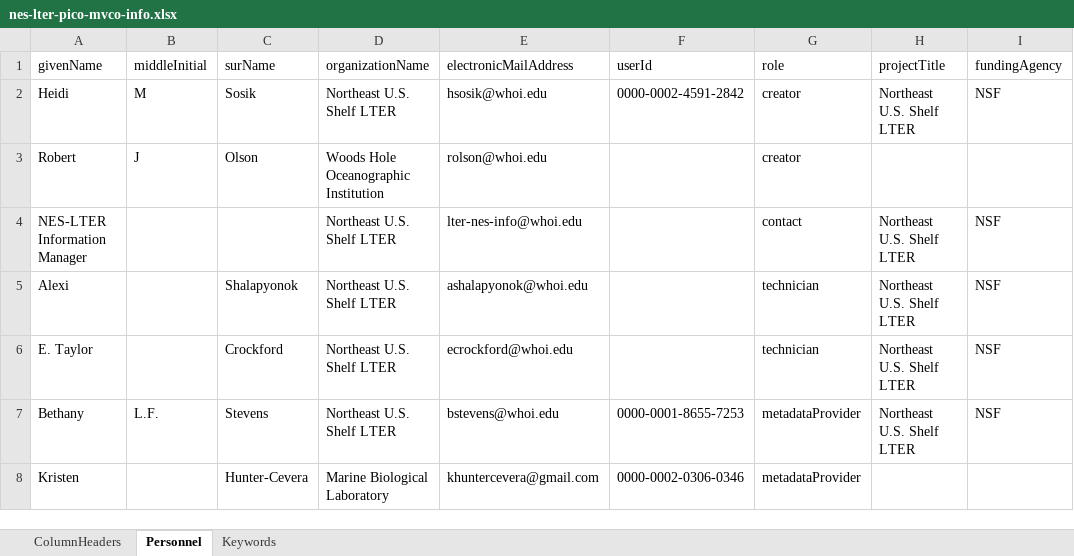
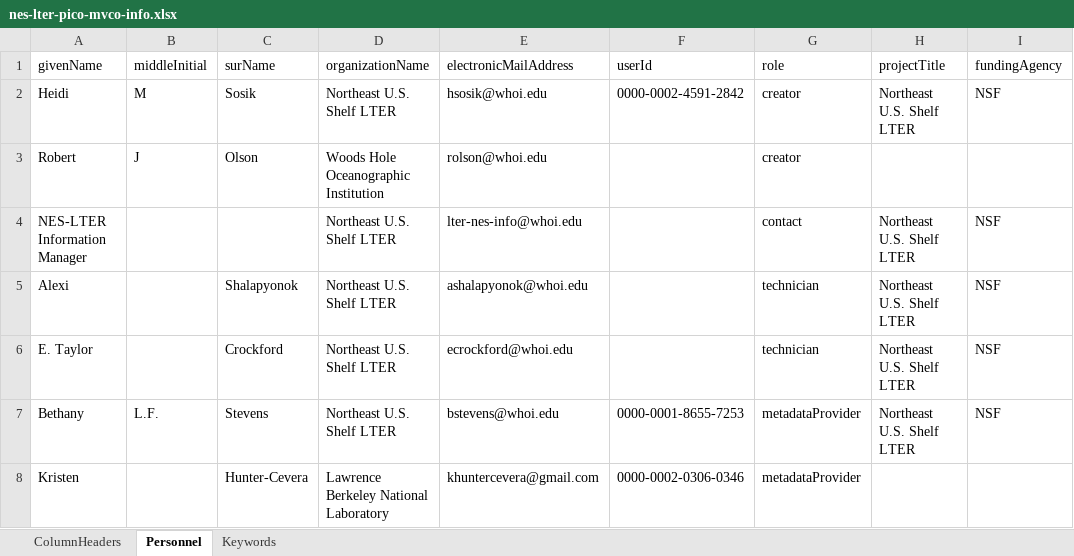
Before and after one commit to WHOIGit/nes-lter-picoeuk-mvco, an Excel workbook: nes-lter-pico-mvco-info.xlsx, sheet Personnel, drawn as a sheet; only a part is shown; values as stored, in another font and other column widths than the file's, no borders; the diff names each change by its address in the sheet, - before the commit and + after, or states it on an @@ line.

Commit message:
adjust personnel metadata

```diff
--- a/nes-lter-pico-mvco-info.xlsx (sheet Personnel)
+++ b/nes-lter-pico-mvco-info.xlsx (sheet Personnel)
-D8 (organizationName): Marine Biological Laboratory
+D8 (organizationName): Lawrence Berkeley National Laboratory
```
Also changed, not shown: 2 other files.
